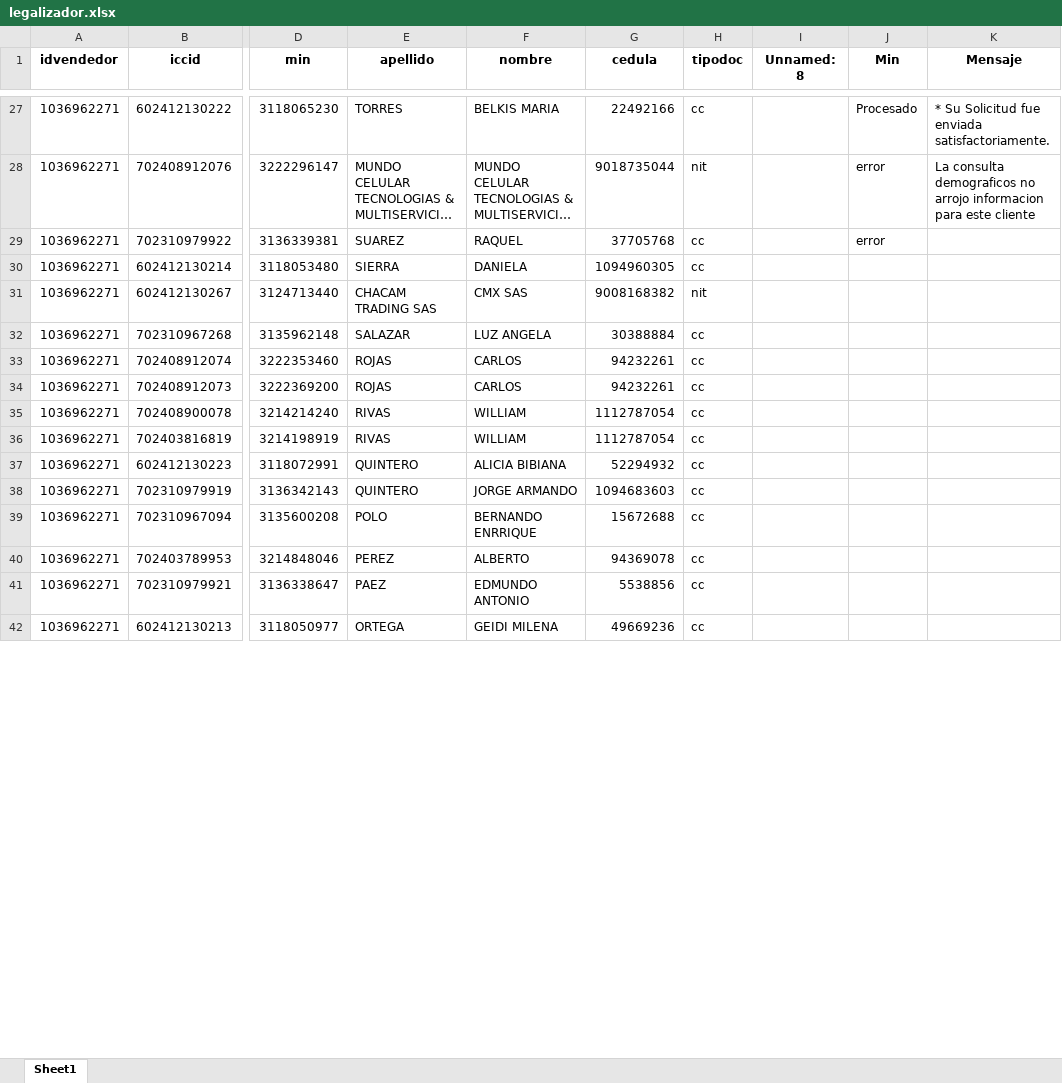
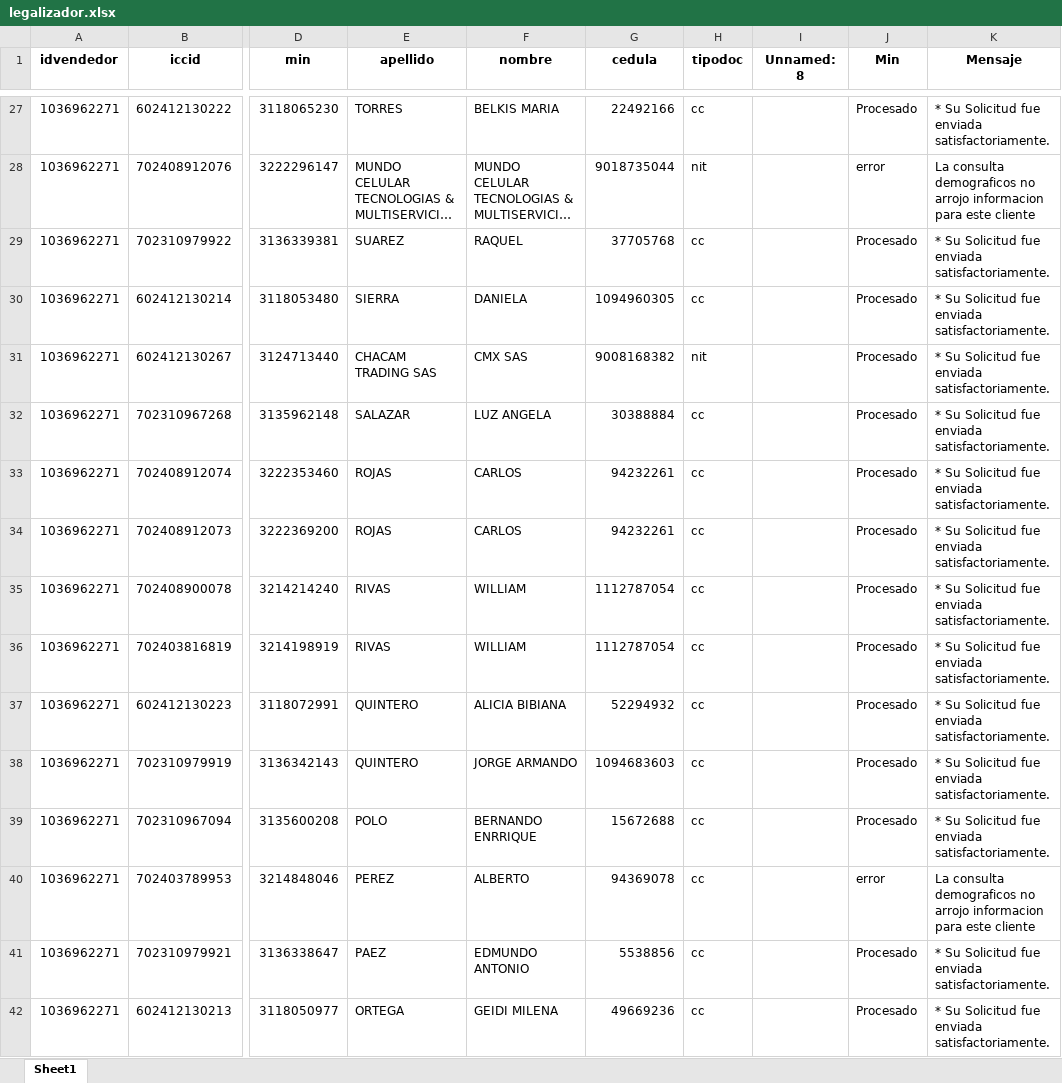
Before and after one commit to TeamComunicaciones/IntegrateamCode, an Excel workbook: src/legalizador/legalizador.xlsx, sheet Sheet1, drawn as a sheet; only a part is shown, gaps mark what is left out; long unchanged cells end in …; values as stored, in another font and other column widths than the file's, no borders; the diff covers the shown part only; the diff names each change by its address in the sheet, - before the commit and + after, or states it on an @@ line.

Commit message:
Se realiza ajuste para validar el formulario de captura de datos en legalizador

```diff
--- a/src/legalizador/legalizador.xlsx (sheet Sheet1)
+++ b/src/legalizador/legalizador.xlsx (sheet Sheet1)
-J29 (Min): error
+J29 (Min): Procesado
-K29:K39 (Mensaje): (empty)
+K29:K39 (Mensaje): * Su Solicitud fue enviada satisfactoriamente.
-J30:J39 (Min): (empty)
+J30:J39 (Min): Procesado
-J40 (Min): (empty)
+J40 (Min): error
-K40 (Mensaje): (empty)
+K40 (Mensaje): La consulta demograficos no arrojo informacion para este cliente
-J41:J42 (Min): (empty)
+J41:J42 (Min): Procesado
-K41:K42 (Mensaje): (empty)
+K41:K42 (Mensaje): * Su Solicitud fue enviada satisfactoriamente.
```
Also changed, not shown: 68 edited cells elsewhere in this sheet, 5 other files.
